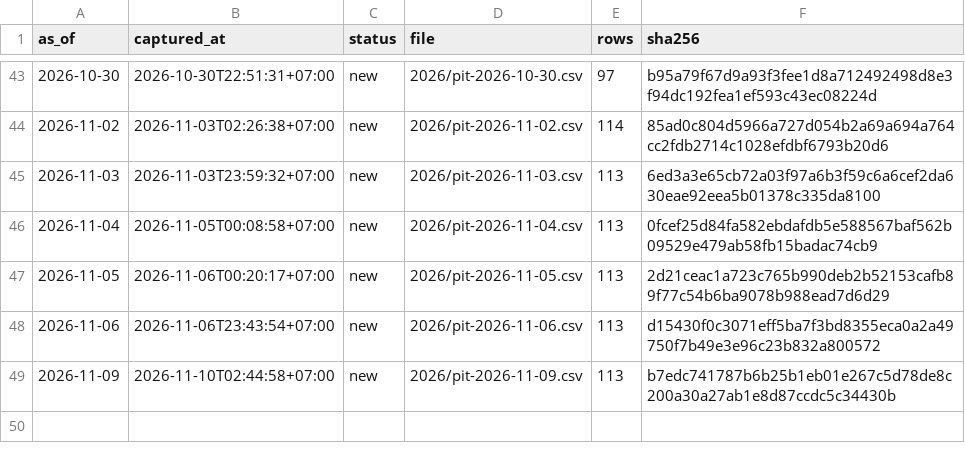
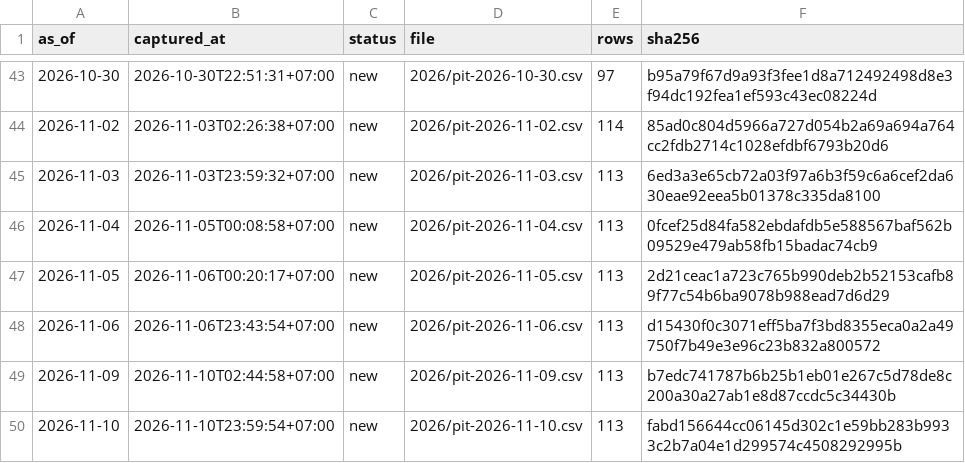
Before and after one commit to PTHAICAP/pthai-pit, a CSV file: pit/MANIFEST.csv, drawn as a sheet; only a part is shown, gaps mark what is left out.

```diff
--- a/pit/MANIFEST.csv
+++ b/pit/MANIFEST.csv
@@ -49 +49,2 @@ as_of,captured_at,status,file,rows,sha256
 2026-11-09,2026-11-10T02:44:58+07:00,new,2026/pit-2026-11-09.csv,113,b7edc741787b6b25b1eb01e267c5d78de8c200a30a27ab1e8d87ccdc5c34430b
+2026-11-10,2026-11-10T23:59:54+07:00,new,2026/pit-2026-11-10.csv,113,fabd156644cc06145d302c1e59bb283b9933c2b7a04e1d299574c4508292995b
```
Also changed, not shown: pit/market/2026.csv, 6 other files.
